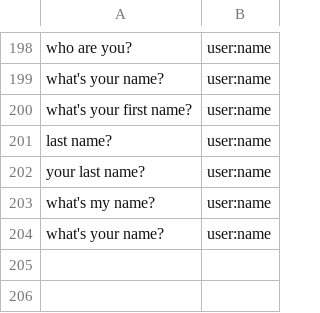
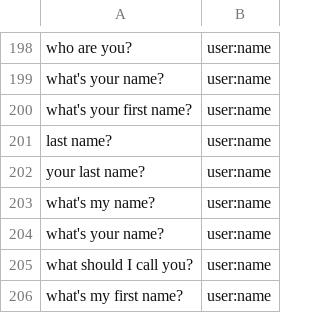
Before and after one commit to whittlbc/jarvis, a CSV file: data/classify/user:name.csv, drawn as a sheet; only a part is shown, gaps mark what is left out.

```diff
--- a/data/classify/user:name.csv
+++ b/data/classify/user:name.csv
@@ -204 +204,3 @@ what's my name?|user:name
 what's your name?|user:name
+what should I call you?|user:name
+what's my first name?|user:name
```
Also changed, not shown: data/classify/utils:weather.csv, 1 other file.
